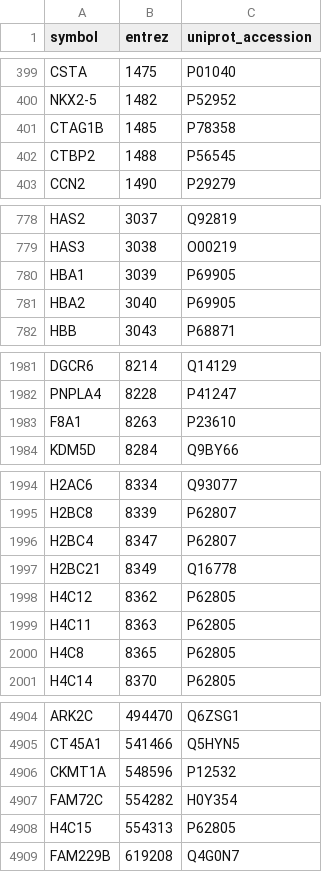
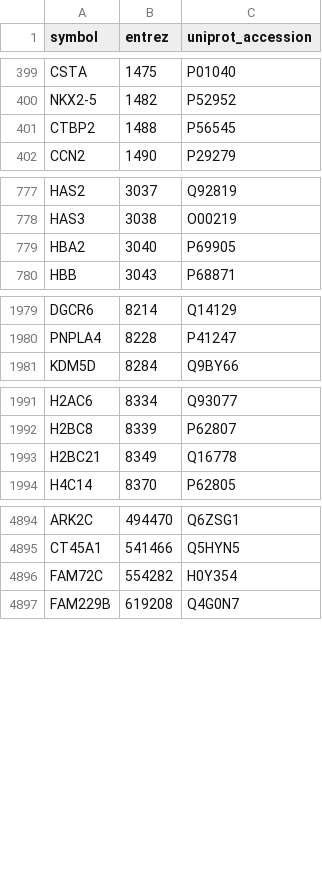
Before and after one commit to GeorgeKorlos/joint-multi-omics-vae, a CSV file: data/processed/protein_accessions.csv, drawn as a sheet; only a part is shown, gaps mark what is left out; the diff covers the shown part only; the diff names each change by its address in the sheet, - before the commit and + after, or states it on an @@ line.

```diff
--- a/data/processed/protein_accessions.csv
+++ b/data/processed/protein_accessions.csv
-row 401: CTAG1B | 1485 | P78358
-row 780: HBA1 | 3039 | P69905
-row 1983: F8A1 | 8263 | P23610
-row 1996: H2BC4 | 8347 | P62807
-row 1998: H4C12 | 8362 | P62805
-row 1999: H4C11 | 8363 | P62805
-row 2000: H4C8 | 8365 | P62805
-row 4906: CKMT1A | 548596 | P12532
-row 4908: H4C15 | 554313 | P62805
```
Also changed, not shown: 5 removed rows elsewhere in this file, reports/dropped_genes.csv, 4 other files.
